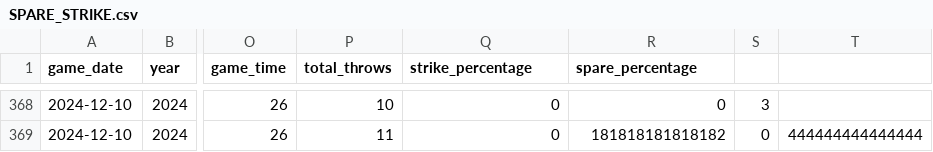
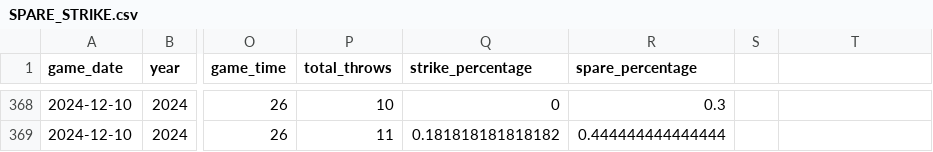
Before and after one commit to P33Rview/Bowling_league_app, a CSV file: datasets/SPARE_STRIKE.csv, drawn as a sheet; only a part is shown, gaps mark what is left out; the diff covers the shown part only; the diff names each change by its address in the sheet, - before the commit and + after, or states it on an @@ line.

Commit message:
Update SPARE_STRIKE.csv

```diff
--- a/datasets/SPARE_STRIKE.csv
+++ b/datasets/SPARE_STRIKE.csv
-R368 (spare_percentage): 0
+R368 (spare_percentage): 0.3
-S368: 3
+S368: (empty)
-Q369 (strike_percentage): 0
+Q369 (strike_percentage): 0.181818181818182
-R369 (spare_percentage): 181818181818182
+R369 (spare_percentage): 0.444444444444444
-S369: 0
+S369: (empty)
-T369: 444444444444444
+T369: (empty)
```
Also changed, not shown: 40 edited cells elsewhere in this file.
